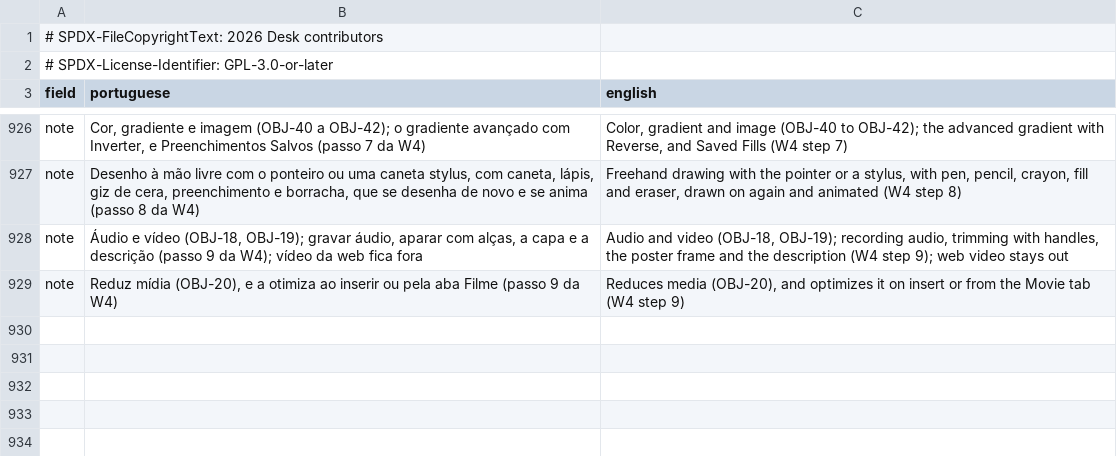
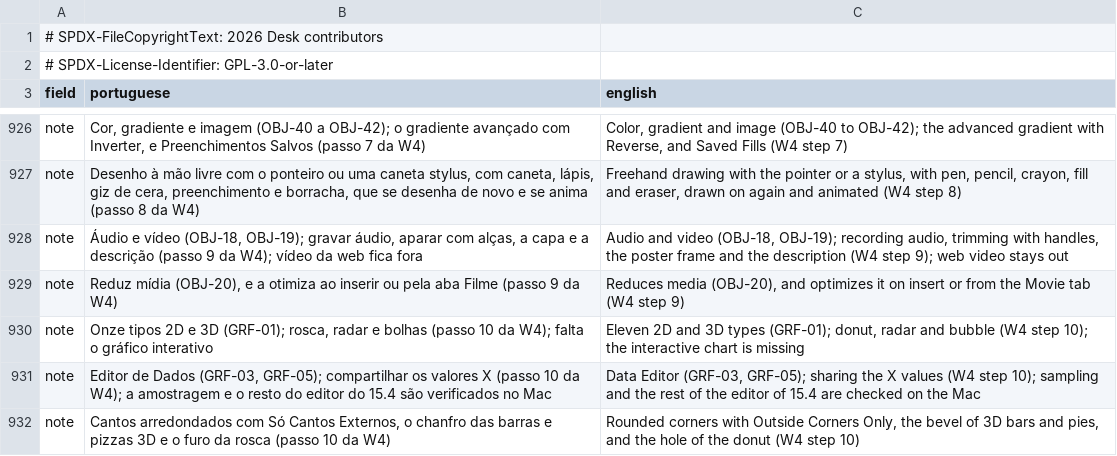
Before and after one commit to brahm/desk, a TSV file: corpus/inventory/translations.tsv, drawn as a sheet; only a part is shown, gaps mark what is left out.

```diff
--- a/corpus/inventory/translations.tsv
+++ b/corpus/inventory/translations.tsv
@@ -929 +929,4 @@ note	Áudio e vídeo (OBJ-18, OBJ-19); gravar áudio, aparar com alças, a capa
 note	Reduz mídia (OBJ-20), e a otimiza ao inserir ou pela aba Filme (passo 9 da W4)	Reduces media (OBJ-20), and optimizes it on insert or from the Movie tab (W4 step 9)
+note	Onze tipos 2D e 3D (GRF-01); rosca, radar e bolhas (passo 10 da W4); falta o gráfico interativo	Eleven 2D and 3D types (GRF-01); donut, radar and bubble (W4 step 10); the interactive chart is missing
+note	Editor de Dados (GRF-03, GRF-05); compartilhar os valores X (passo 10 da W4); a amostragem e o resto do editor do 15.4 são verificados no Mac	Data Editor (GRF-03, GRF-05); sharing the X values (W4 step 10); sampling and the rest of the editor of 15.4 are checked on the Mac
+note	Cantos arredondados com Só Cantos Externos, o chanfro das barras e pizzas 3D e o furo da rosca (passo 10 da W4)	Rounded corners with Outside Corners Only, the bevel of 3D bars and pies, and the hole of the donut (W4 step 10)
```
Also changed, not shown: corpus/inventory/writer.tsv, 16 other files.
